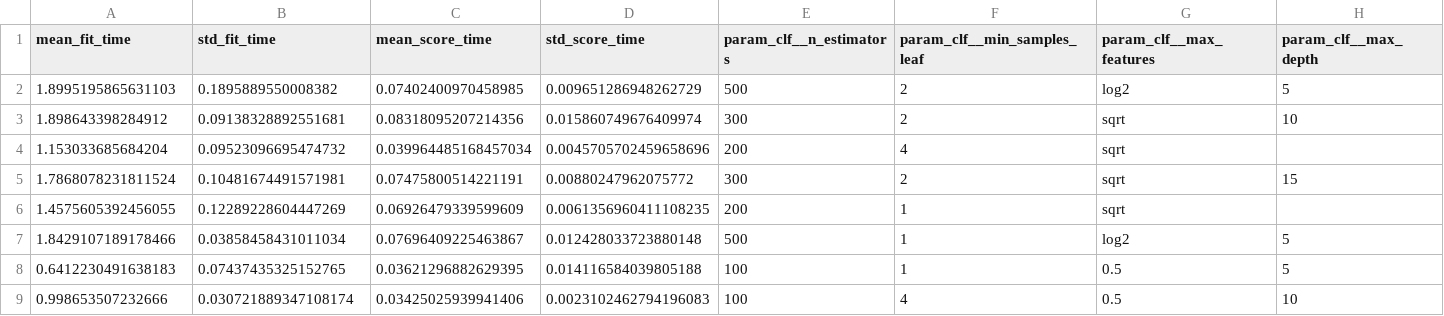
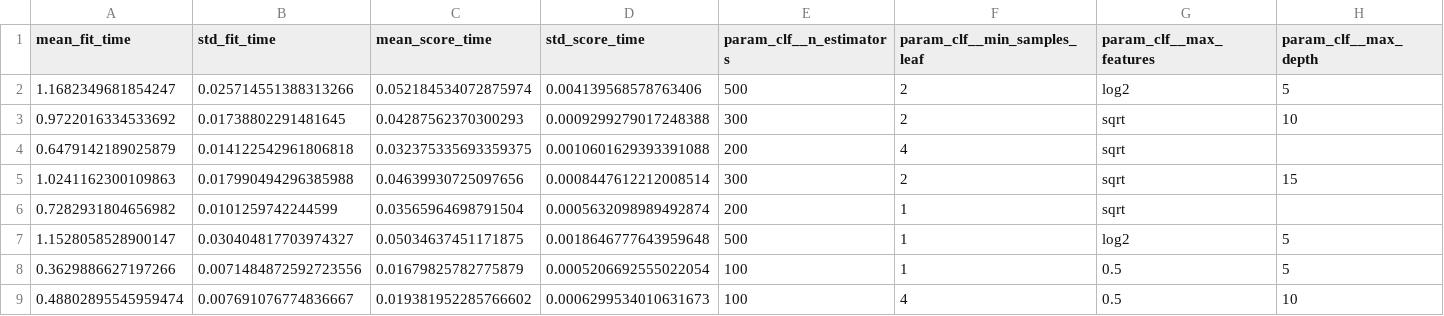
Before and after one commit to raghu20132015/tourism-mlops, a CSV file: tourism_project/artifacts/cv_results_RandomForest.csv, drawn as a sheet; only a part is shown; the diff covers the shown part only; the diff names each change by its address in the sheet, - before the commit and + after, or states it on an @@ line.

```diff
--- a/tourism_project/artifacts/cv_results_RandomForest.csv
+++ b/tourism_project/artifacts/cv_results_RandomForest.csv
-A2 (mean_fit_time): 1.8995195865631103
+A2 (mean_fit_time): 1.1682349681854247
-B2 (std_fit_time): 0.1895889550008382
+B2 (std_fit_time): 0.025714551388313266
-C2 (mean_score_time): 0.07402400970458985
+C2 (mean_score_time): 0.052184534072875974
-D2 (std_score_time): 0.009651286948262729
+D2 (std_score_time): 0.004139568578763406
-A3 (mean_fit_time): 1.898643398284912
+A3 (mean_fit_time): 0.9722016334533692
-B3 (std_fit_time): 0.09138328892551681
+B3 (std_fit_time): 0.01738802291481645
-C3 (mean_score_time): 0.08318095207214356
+C3 (mean_score_time): 0.04287562370300293
-D3 (std_score_time): 0.015860749676409974
+D3 (std_score_time): 0.0009299279017248388
-A4 (mean_fit_time): 1.153033685684204
+A4 (mean_fit_time): 0.6479142189025879
-B4 (std_fit_time): 0.09523096695474732
+B4 (std_fit_time): 0.014122542961806818
-C4 (mean_score_time): 0.039964485168457034
+C4 (mean_score_time): 0.032375335693359375
-D4 (std_score_time): 0.0045705702459658696
+D4 (std_score_time): 0.0010601629393391088
-A5 (mean_fit_time): 1.7868078231811524
+A5 (mean_fit_time): 1.0241162300109863
-B5 (std_fit_time): 0.10481674491571981
+B5 (std_fit_time): 0.017990494296385988
-C5 (mean_score_time): 0.07475800514221191
+C5 (mean_score_time): 0.04639930725097656
-D5 (std_score_time): 0.00880247962075772
+D5 (std_score_time): 0.0008447612212008514
-A6 (mean_fit_time): 1.4575605392456055
+A6 (mean_fit_time): 0.7282931804656982
-B6 (std_fit_time): 0.12289228604447269
+B6 (std_fit_time): 0.0101259742244599
-C6 (mean_score_time): 0.06926479339599609
+C6 (mean_score_time): 0.03565964698791504
-D6 (std_score_time): 0.0061356960411108235
+D6 (std_score_time): 0.0005632098989492874
-A7 (mean_fit_time): 1.8429107189178466
+A7 (mean_fit_time): 1.1528058528900147
-B7 (std_fit_time): 0.03858458431011034
+B7 (std_fit_time): 0.030404817703974327
-C7 (mean_score_time): 0.07696409225463867
+C7 (mean_score_time): 0.05034637451171875
-D7 (std_score_time): 0.012428033723880148
+D7 (std_score_time): 0.0018646777643959648
-A8 (mean_fit_time): 0.6412230491638183
+A8 (mean_fit_time): 0.3629886627197266
-B8 (std_fit_time): 0.07437435325152765
+B8 (std_fit_time): 0.0071484872592723556
-C8 (mean_score_time): 0.03621296882629395
+C8 (mean_score_time): 0.01679825782775879
-D8 (std_score_time): 0.014116584039805188
+D8 (std_score_time): 0.0005206692555022054
-A9 (mean_fit_time): 0.998653507232666
+A9 (mean_fit_time): 0.48802895545959474
-B9 (std_fit_time): 0.030721889347108174
+B9 (std_fit_time): 0.007691076774836667
-C9 (mean_score_time): 0.03425025939941406
+C9 (mean_score_time): 0.019381952285766602
-D9 (std_score_time): 0.0023102462794196083
+D9 (std_score_time): 0.0006299534010631673
```
Also changed, not shown: 48 edited cells elsewhere in this file, tourism_project/artifacts/cv_results_AdaBoost.csv, tourism_project/artifacts/cv_results_Bagging.csv, 6 other files.
